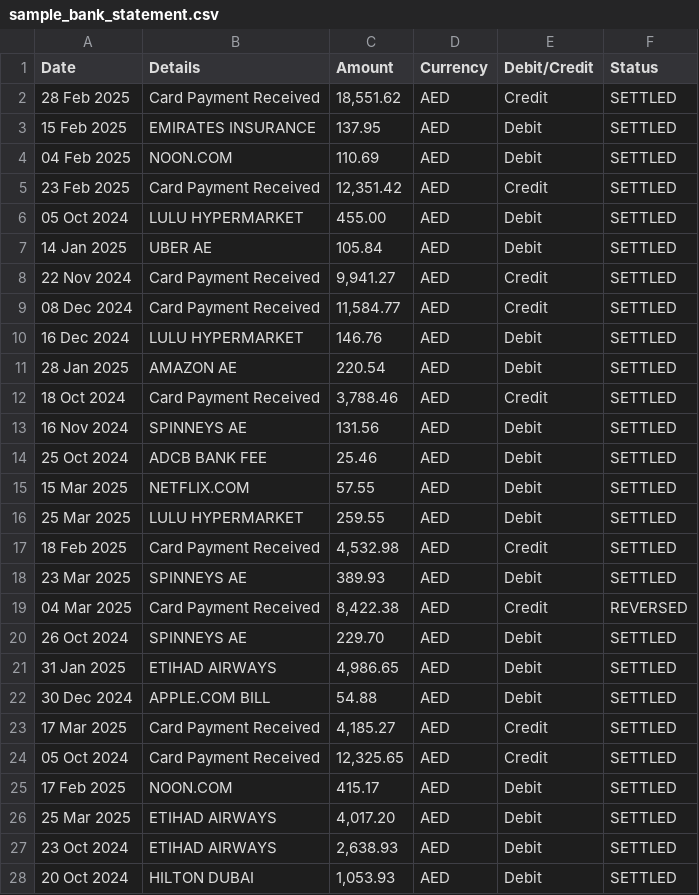
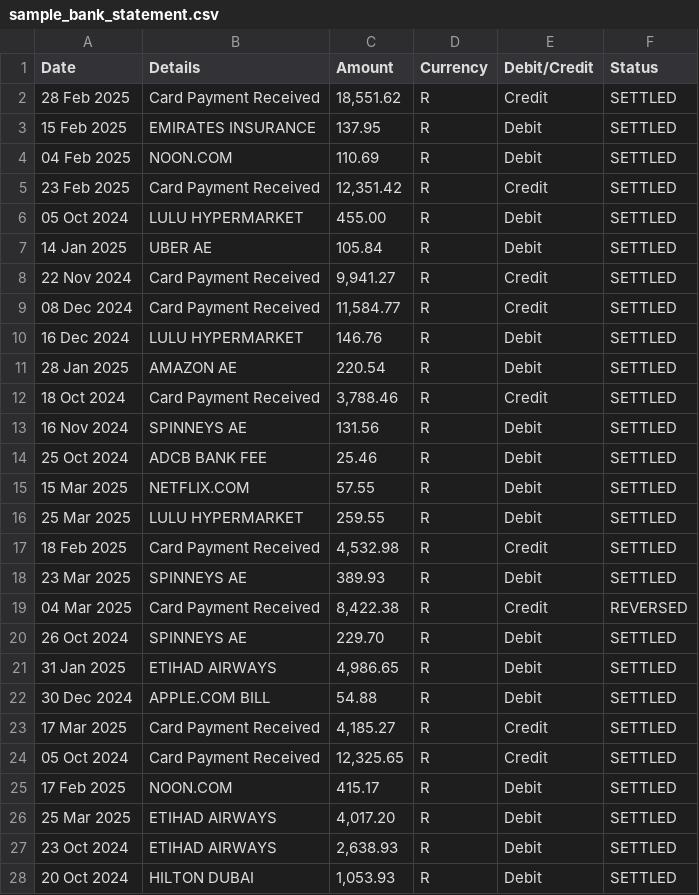
Before and after one commit to Wvrmhat/Finance-Automation-Tool, a CSV file: sample_bank_statement.csv, drawn as a sheet; only a part is shown; the diff covers the shown part only.

```diff
--- a/sample_bank_statement.csv
+++ b/sample_bank_statement.csv
@@ -1,28 +1,28 @@
 Date,Details,Amount,Currency,Debit/Credit,Status,
-28 Feb 2025,Card Payment Received,"18,551.62",AED,Credit,SETTLED,
-15 Feb 2025,EMIRATES INSURANCE,137.95,AED,Debit,SETTLED
-04 Feb 2025,NOON.COM,110.69,AED,Debit,SETTLED
-23 Feb 2025,Card Payment Received,"12,351.42",AED,Credit,SETTLED
-05 Oct 2024,LULU HYPERMARKET,455.00,AED,Debit,SETTLED
-14 Jan 2025,UBER AE,105.84,AED,Debit,SETTLED
-22 Nov 2024,Card Payment Received,"9,941.27",AED,Credit,SETTLED
-08 Dec 2024,Card Payment Received,"11,584.77",AED,Credit,SETTLED
-16 Dec 2024,LULU HYPERMARKET,146.76,AED,Debit,SETTLED
-28 Jan 2025,AMAZON AE,220.54,AED,Debit,SETTLED
-18 Oct 2024,Card Payment Received,"3,788.46",AED,Credit,SETTLED
-16 Nov 2024,SPINNEYS AE,131.56,AED,Debit,SETTLED
-25 Oct 2024,ADCB BANK FEE,25.46,AED,Debit,SETTLED
-15 Mar 2025,NETFLIX.COM,57.55,AED,Debit,SETTLED
-25 Mar 2025,LULU HYPERMARKET,259.55,AED,Debit,SETTLED
-18 Feb 2025,Card Payment Received,"4,532.98",AED,Credit,SETTLED
-23 Mar 2025,SPINNEYS AE,389.93,AED,Debit,SETTLED
-04 Mar 2025,Card Payment Received,"8,422.38",AED,Credit,REVERSED
-26 Oct 2024,SPINNEYS AE,229.70,AED,Debit,SETTLED
-31 Jan 2025,ETIHAD AIRWAYS,"4,986.65",AED,Debit,SETTLED
-30 Dec 2024,APPLE.COM BILL,54.88,AED,Debit,SETTLED
-17 Mar 2025,Card Payment Received,"4,185.27",AED,Credit,SETTLED
-05 Oct 2024,Card Payment Received,"12,325.65",AED,Credit,SETTLED
-17 Feb 2025,NOON.COM,415.17,AED,Debit,SETTLED
-25 Mar 2025,ETIHAD AIRWAYS,"4,017.20",AED,Debit,SETTLED
-23 Oct 2024,ETIHAD AIRWAYS,"2,638.93",AED,Debit,SETTLED
-20 Oct 2024,HILTON DUBAI,"1,053.93",AED,Debit,SETTLED
+28 Feb 2025,Card Payment Received,"18,551.62",R,Credit,SETTLED,
+15 Feb 2025,EMIRATES INSURANCE,137.95,R,Debit,SETTLED
+04 Feb 2025,NOON.COM,110.69,R,Debit,SETTLED
+23 Feb 2025,Card Payment Received,"12,351.42",R,Credit,SETTLED
+05 Oct 2024,LULU HYPERMARKET,455.00,R,Debit,SETTLED
+14 Jan 2025,UBER AE,105.84,R,Debit,SETTLED
+22 Nov 2024,Card Payment Received,"9,941.27",R,Credit,SETTLED
+08 Dec 2024,Card Payment Received,"11,584.77",R,Credit,SETTLED
+16 Dec 2024,LULU HYPERMARKET,146.76,R,Debit,SETTLED
+28 Jan 2025,AMAZON AE,220.54,R,Debit,SETTLED
+18 Oct 2024,Card Payment Received,"3,788.46",R,Credit,SETTLED
+16 Nov 2024,SPINNEYS AE,131.56,R,Debit,SETTLED
+25 Oct 2024,ADCB BANK FEE,25.46,R,Debit,SETTLED
+15 Mar 2025,NETFLIX.COM,57.55,R,Debit,SETTLED
+25 Mar 2025,LULU HYPERMARKET,259.55,R,Debit,SETTLED
+18 Feb 2025,Card Payment Received,"4,532.98",R,Credit,SETTLED
+23 Mar 2025,SPINNEYS AE,389.93,R,Debit,SETTLED
+04 Mar 2025,Card Payment Received,"8,422.38",R,Credit,REVERSED
+26 Oct 2024,SPINNEYS AE,229.70,R,Debit,SETTLED
+31 Jan 2025,ETIHAD AIRWAYS,"4,986.65",R,Debit,SETTLED
+30 Dec 2024,APPLE.COM BILL,54.88,R,Debit,SETTLED
+17 Mar 2025,Card Payment Received,"4,185.27",R,Credit,SETTLED
+05 Oct 2024,Card Payment Received,"12,325.65",R,Credit,SETTLED
+17 Feb 2025,NOON.COM,415.17,R,Debit,SETTLED
+25 Mar 2025,ETIHAD AIRWAYS,"4,017.20",R,Debit,SETTLED
+23 Oct 2024,ETIHAD AIRWAYS,"2,638.93",R,Debit,SETTLED
+20 Oct 2024,HILTON DUBAI,"1,053.93",R,Debit,SETTLED
```
Also changed, not shown: 23 edited cells elsewhere in this file, 2 other files.
